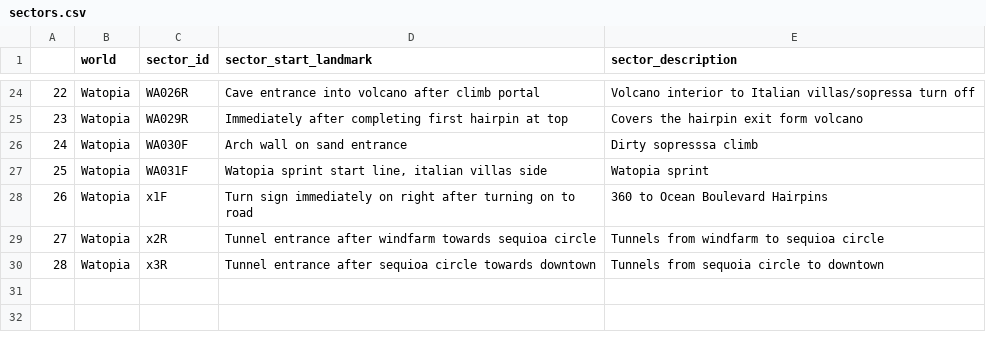
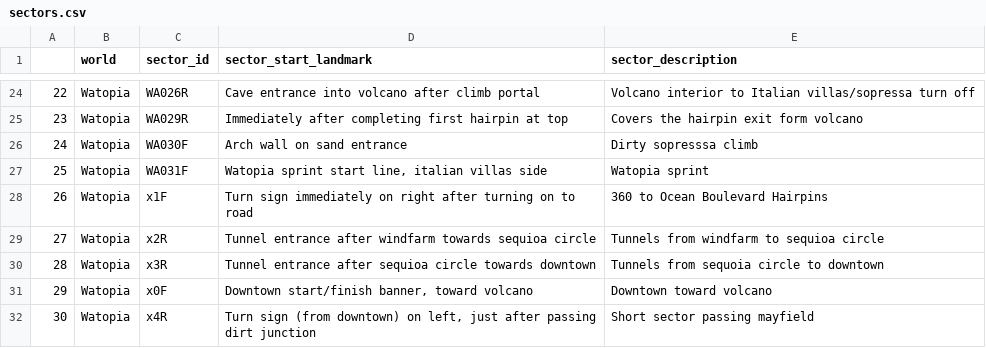
Before and after one commit to robgriffin247/route_viewer, a CSV file: data/sectors.csv, drawn as a sheet; only a part is shown, gaps mark what is left out.

Commit message:
added mayfield and downtown rises

```diff
--- a/data/sectors.csv
+++ b/data/sectors.csv
@@ -30 +30,3 @@
 28,Watopia,x3R,Tunnel entrance after sequioa circle towards downtown,Tunnels from sequoia circle to downtown
+29,Watopia,x0F,"Downtown start/finish banner, toward volcano",Downtown toward volcano
+30,Watopia,x4R,"Turn sign (from downtown) on left, just after passing dirt junction",Short sector passing mayfield
```
Also changed, not shown: data/route_sectors.csv, data/sector_descriptions.csv, 1 other file.
